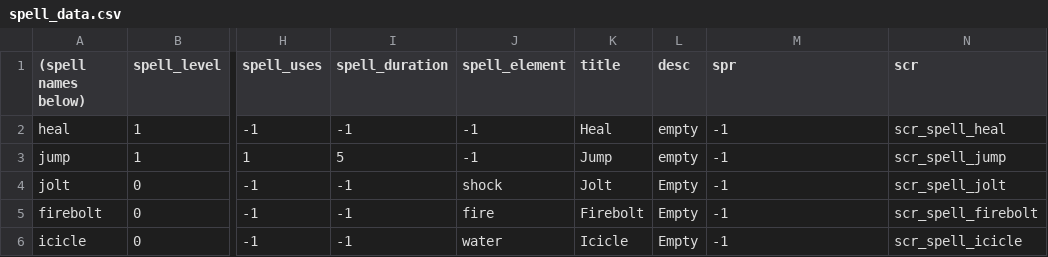
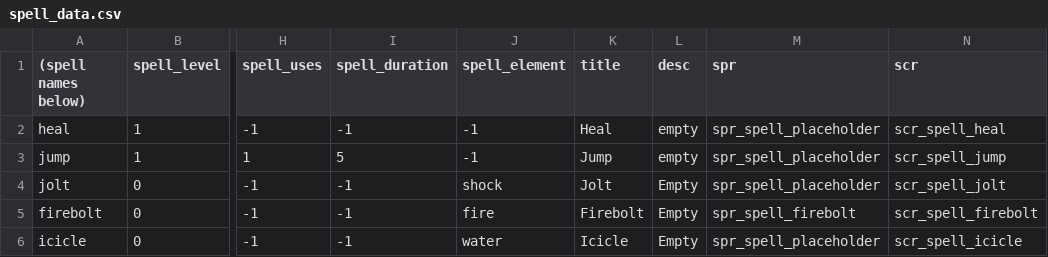
Before and after one commit to Fatcat202/Wizards-Apprentice, a CSV file: Wizards Apprentice/datafiles/spell_data.csv, drawn as a sheet; only a part is shown, gaps mark what is left out; the diff names each change by its address in the sheet, - before the commit and + after, or states it on an @@ line.

Commit message:
Reading Spell Slot Sprites
Added functionality to read sprites for spell slot icons once said sprites are made.

```diff
--- a/Wizards Apprentice/datafiles/spell_data.csv
+++ b/Wizards Apprentice/datafiles/spell_data.csv
-M2:M4 (spr): -1
+M2:M4 (spr): spr_spell_placeholder
-M5 (spr): -1
+M5 (spr): spr_spell_firebolt
-M6 (spr): -1
+M6 (spr): spr_spell_placeholder
```
Also changed, not shown: 1 other file.
